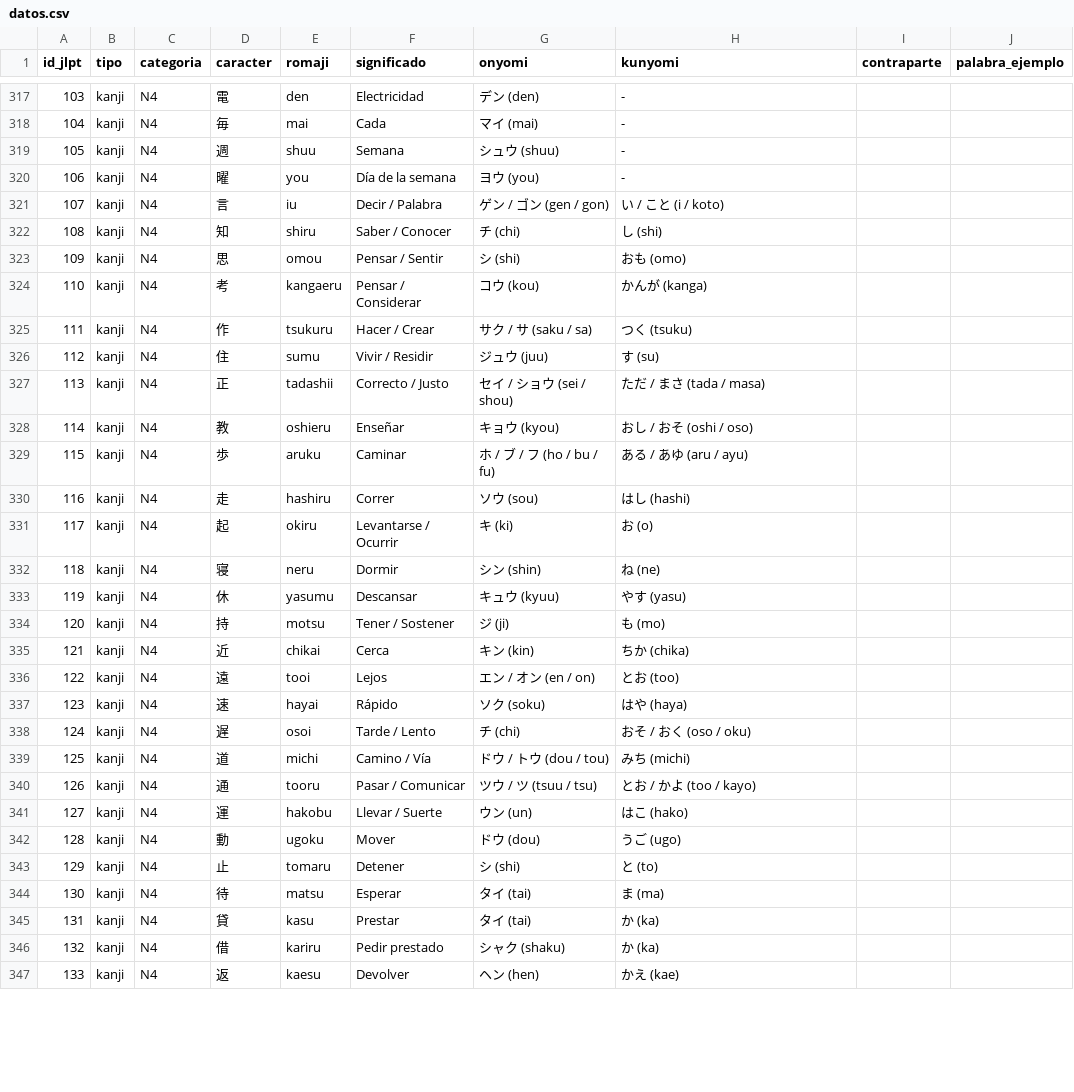
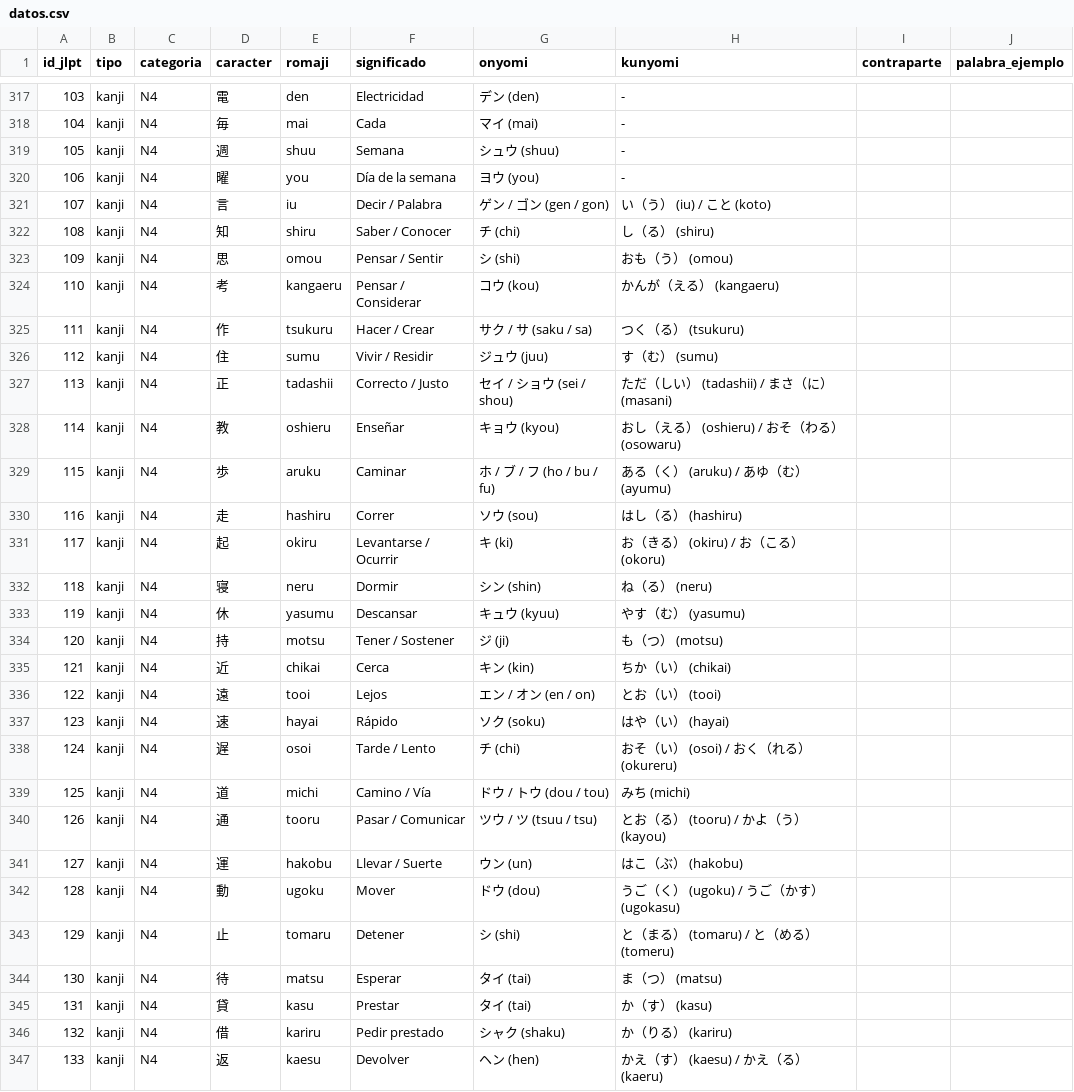
Before and after one commit to Sulegnazer0/KanjiFlow, a CSV file: datos.csv, drawn as a sheet; only a part is shown, gaps mark what is left out; the diff covers the shown part only.

Commit message:
Corrige kunyomi con okurigana

```diff
--- a/datos.csv
+++ b/datos.csv
@@ -320,28 +320,28 @@ id_jlpt,tipo,categoria,caracter,romaji,significado,onyomi,kunyomi,contraparte,pa
 106,kanji,N4,曜,you,Día de la semana,ヨウ (you),-,,
-107,kanji,N4,言,iu,Decir / Palabra,ゲン / ゴン (gen / gon),い / こと (i / koto),,
-108,kanji,N4,知,shiru,Saber / Conocer,チ (chi),し (shi),,
-109,kanji,N4,思,omou,Pensar / Sentir,シ (shi),おも (omo),,
-110,kanji,N4,考,kangaeru,Pensar / Considerar,コウ (kou),かんが (kanga),,
-111,kanji,N4,作,tsukuru,Hacer / Crear,サク / サ (saku / sa),つく (tsuku),,
-112,kanji,N4,住,sumu,Vivir / Residir,ジュウ (juu),す (su),,
-113,kanji,N4,正,tadashii,Correcto / Justo,セイ / ショウ (sei / shou),ただ / まさ (tada / masa),,
-114,kanji,N4,教,oshieru,Enseñar,キョウ (kyou),おし / おそ (oshi / oso),,
-115,kanji,N4,歩,aruku,Caminar,ホ / ブ / フ (ho / bu / fu),ある / あゆ (aru / ayu),,
-116,kanji,N4,走,hashiru,Correr,ソウ (sou),はし (hashi),,
-117,kanji,N4,起,okiru,Levantarse / Ocurrir,キ (ki),お (o),,
-118,kanji,N4,寝,neru,Dormir,シン (shin),ね (ne),,
-119,kanji,N4,休,yasumu,Descansar,キュウ (kyuu),やす (yasu),,
-120,kanji,N4,持,motsu,Tener / Sostener,ジ (ji),も (mo),,
-121,kanji,N4,近,chikai,Cerca,キン (kin),ちか (chika),,
-122,kanji,N4,遠,tooi,Lejos,エン / オン (en / on),とお (too),,
-123,kanji,N4,速,hayai,Rápido,ソク (soku),はや (haya),,
-124,kanji,N4,遅,osoi,Tarde / Lento,チ (chi),おそ / おく (oso / oku),,
+107,kanji,N4,言,iu,Decir / Palabra,ゲン / ゴン (gen / gon),い（う） (iu) / こと (koto),,
+108,kanji,N4,知,shiru,Saber / Conocer,チ (chi),し（る） (shiru),,
+109,kanji,N4,思,omou,Pensar / Sentir,シ (shi),おも（う） (omou),,
+110,kanji,N4,考,kangaeru,Pensar / Considerar,コウ (kou),かんが（える） (kangaeru),,
+111,kanji,N4,作,tsukuru,Hacer / Crear,サク / サ (saku / sa),つく（る） (tsukuru),,
+112,kanji,N4,住,sumu,Vivir / Residir,ジュウ (juu),す（む） (sumu),,
+113,kanji,N4,正,tadashii,Correcto / Justo,セイ / ショウ (sei / shou),ただ（しい） (tadashii) / まさ（に） (masani),,
+114,kanji,N4,教,oshieru,Enseñar,キョウ (kyou),おし（える） (oshieru) / おそ（わる） (osowaru),,
+115,kanji,N4,歩,aruku,Caminar,ホ / ブ / フ (ho / bu / fu),ある（く） (aruku) / あゆ（む） (ayumu),,
+116,kanji,N4,走,hashiru,Correr,ソウ (sou),はし（る） (hashiru),,
+117,kanji,N4,起,okiru,Levantarse / Ocurrir,キ (ki),お（きる） (okiru) / お（こる） (okoru),,
+118,kanji,N4,寝,neru,Dormir,シン (shin),ね（る） (neru),,
+119,kanji,N4,休,yasumu,Descansar,キュウ (kyuu),やす（む） (yasumu),,
+120,kanji,N4,持,motsu,Tener / Sostener,ジ (ji),も（つ） (motsu),,
+121,kanji,N4,近,chikai,Cerca,キン (kin),ちか（い） (chikai),,
+122,kanji,N4,遠,tooi,Lejos,エン / オン (en / on),とお（い） (tooi),,
+123,kanji,N4,速,hayai,Rápido,ソク (soku),はや（い） (hayai),,
+124,kanji,N4,遅,osoi,Tarde / Lento,チ (chi),おそ（い） (osoi) / おく（れる） (okureru),,
 125,kanji,N4,道,michi,Camino / Vía,ドウ / トウ (dou / tou),みち (michi),,
-126,kanji,N4,通,tooru,Pasar / Comunicar,ツウ / ツ (tsuu / tsu),とお / かよ (too / kayo),,
-127,kanji,N4,運,hakobu,Llevar / Suerte,ウン (un),はこ (hako),,
-128,kanji,N4,動,ugoku,Mover,ドウ (dou),うご (ugo),,
-129,kanji,N4,止,tomaru,Detener,シ (shi),と (to),,
-130,kanji,N4,待,matsu,Esperar,タイ (tai),ま (ma),,
-131,kanji,N4,貸,kasu,Prestar,タイ (tai),か (ka),,
-132,kanji,N4,借,kariru,Pedir prestado,シャク (shaku),か (ka),,
-133,kanji,N4,返,kaesu,Devolver,ヘン (hen),かえ (kae),,
+126,kanji,N4,通,tooru,Pasar / Comunicar,ツウ / ツ (tsuu / tsu),とお（る） (tooru) / かよ（う） (kayou),,
+127,kanji,N4,運,hakobu,Llevar / Suerte,ウン (un),はこ（ぶ） (hakobu),,
+128,kanji,N4,動,ugoku,Mover,ドウ (dou),うご（く） (ugoku) / うご（かす） (ugokasu),,
+129,kanji,N4,止,tomaru,Detener,シ (shi),と（まる） (tomaru) / と（める） (tomeru),,
+130,kanji,N4,待,matsu,Esperar,タイ (tai),ま（つ） (matsu),,
+131,kanji,N4,貸,kasu,Prestar,タイ (tai),か（す） (kasu),,
+132,kanji,N4,借,kariru,Pedir prestado,シャク (shaku),か（りる） (kariru),,
+133,kanji,N4,返,kaesu,Devolver,ヘン (hen),かえ（す） (kaesu) / かえ（る） (kaeru),,
```
Also changed, not shown: 90 edited cells elsewhere in this file, 15 other files.
